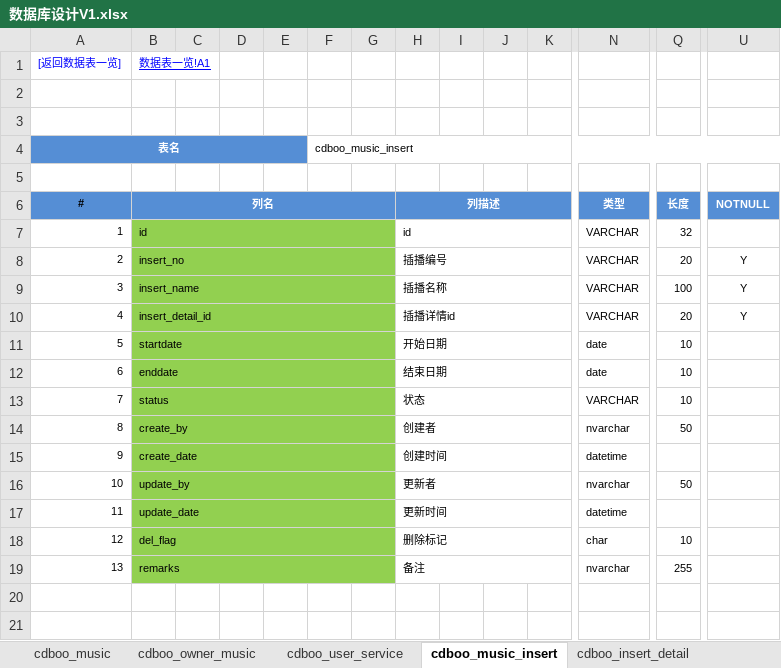
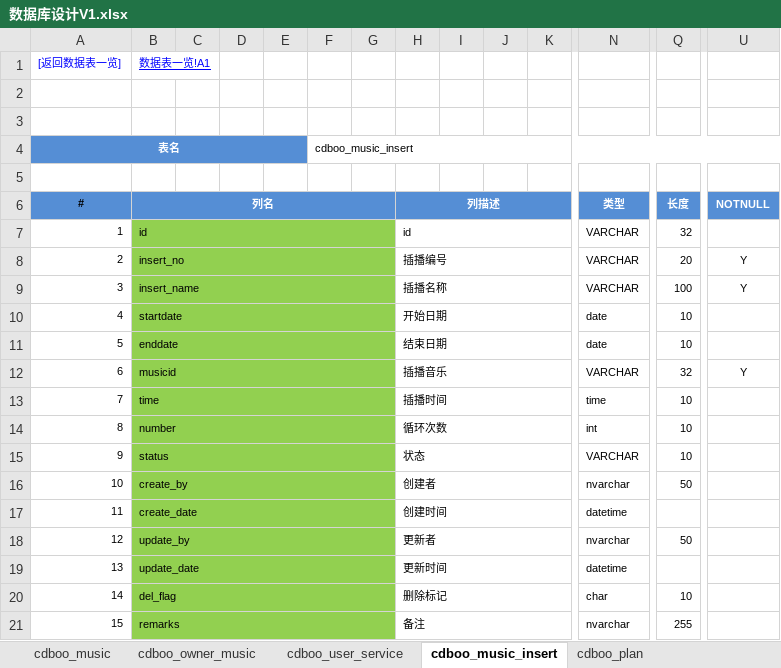
Before and after one commit to wangning82/CDBOO, an Excel workbook: doc/4、设计/数据库设计V1.xlsx, sheet cdboo_music_insert, drawn as a sheet; only a part is shown, gaps mark what is left out; values as stored, in another font and other column widths than the file's, no borders; removed rows and columns are numbered as before the commit, all else as after; rows hold the shown columns only; the diff names each change by its address in the sheet, - before the commit and + after, or states it on an @@ line.

```diff
--- a/doc/4、设计/数据库设计V1.xlsx (sheet cdboo_music_insert)
+++ b/doc/4、设计/数据库设计V1.xlsx (sheet cdboo_music_insert)
-sheet tab: cdboo_insert_detail
+sheet tab: cdboo_plan
-row 10: 4 | insert_detail_id |  |  |  |  |  | 插播详情id |  |  |  | VARCHAR | 20 | Y
@@ column A (表名) renumbered from row 10 down @@
+row 12: 6 | musicid |  |  |  |  |  | 插播音乐 |  |  |  | VARCHAR | 32 | Y
+row 13: 7 | time |  |  |  |  |  | 插播时间 |  |  |  | time | 10
+row 14: 8 | number |  |  |  |  |  | 循环次数 |  |  |  | int | 10
```
Also changed, not shown: sheet 数据表一览, sheet cdboo_timestep, sheet cdboo_user_plan, other sheet tabs, charts or pictures, 7 other files.
